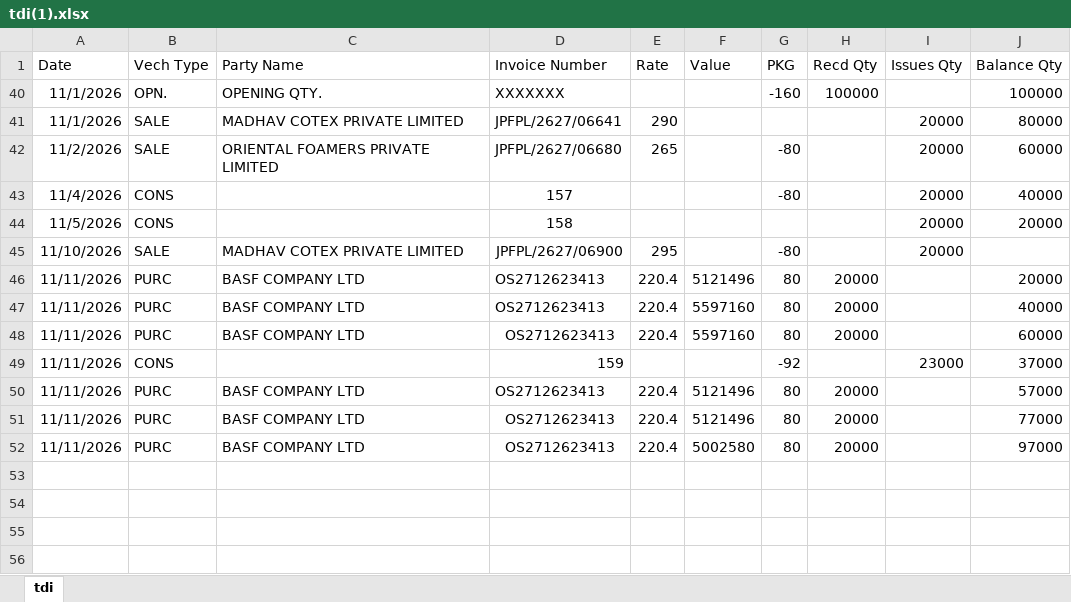
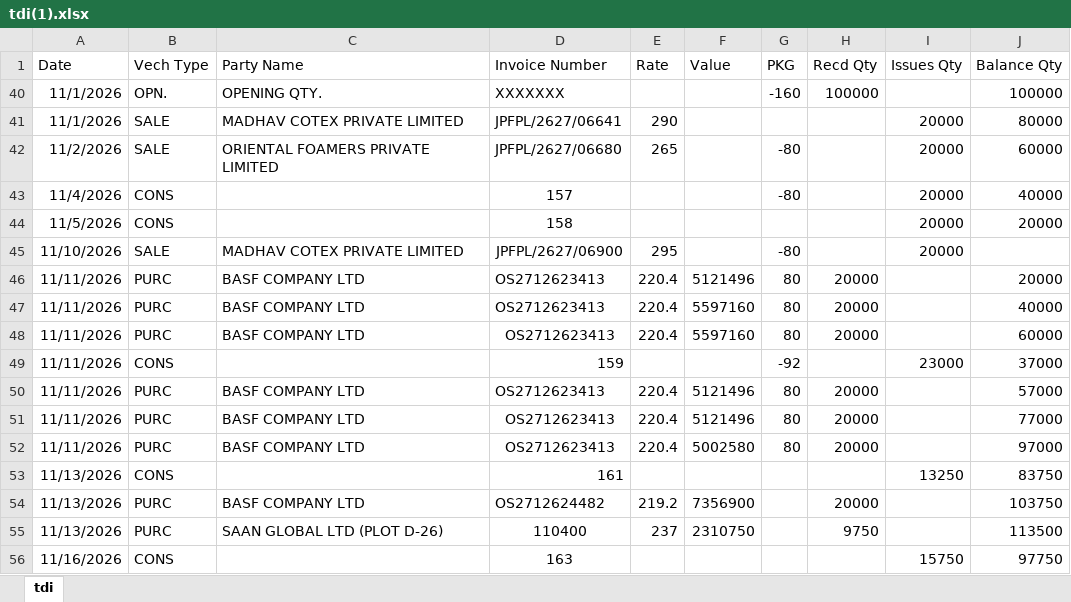
Before and after one commit to MayankPetrofoam/jindal-dashboard, an Excel workbook: tdi(1).xlsx, sheet tdi, drawn as a sheet; values as stored, in another font and other column widths than the file's, no borders; the diff names each change by its address in the sheet, - before the commit and + after, or states it on an @@ line.

```diff
--- a/tdi(1).xlsx (sheet tdi)
+++ b/tdi(1).xlsx (sheet tdi)
+row 53: 11/13/2026 | CONS |  | 161 |  |  |  |  | 13250 | 83750
+row 54: 11/13/2026 | PURC | BASF COMPANY LTD | OS2712624482 | 219.2 | 7356900 |  | 20000 |  | 103750
+row 55: 11/13/2026 | PURC | SAAN GLOBAL LTD (PLOT D-26) | 110400 | 237 | 2310750 |  | 9750 |  | 113500
+row 56: 11/16/2026 | CONS |  | 163 |  |  |  |  | 15750 | 97750
```
Also changed, not shown: C-Shed Mtrs+Rolls+Prod.xlsx, C-Shed.xlsx, 12 other files.
